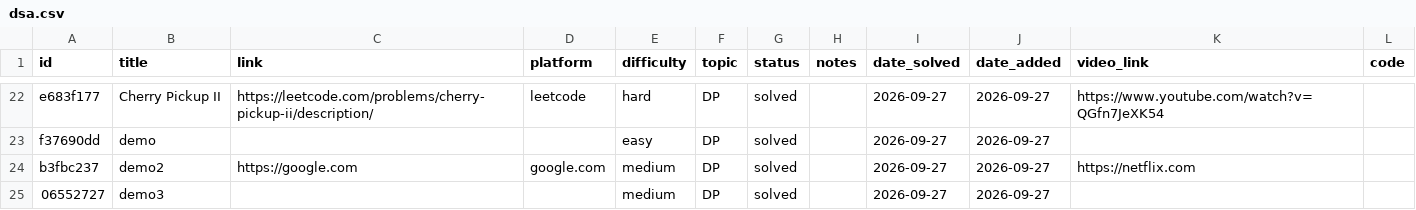
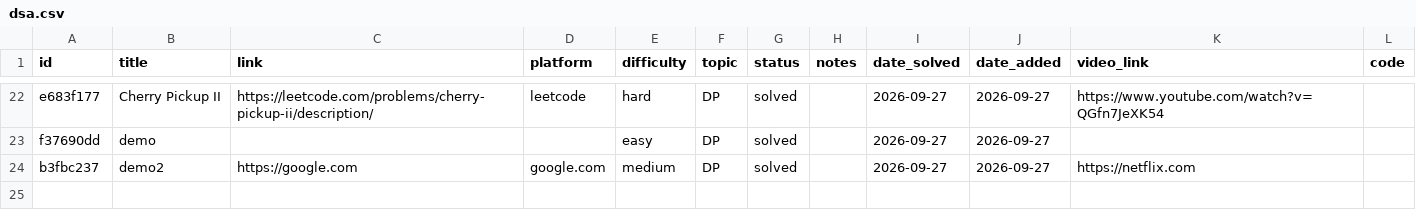
Before and after one commit to Ronit-k/PrepTracker, a CSV file: data/dsa.csv, drawn as a sheet; only a part is shown, gaps mark what is left out; the diff names each change by its address in the sheet, - before the commit and + after, or states it on an @@ line.

Commit message:
data: sync 2026-09-27 17:51

```diff
--- a/data/dsa.csv
+++ b/data/dsa.csv
-row 25: 06552727 | demo3 |  |  | medium | DP | solved |  | 2026-09-27 | 2026-09-27
```
